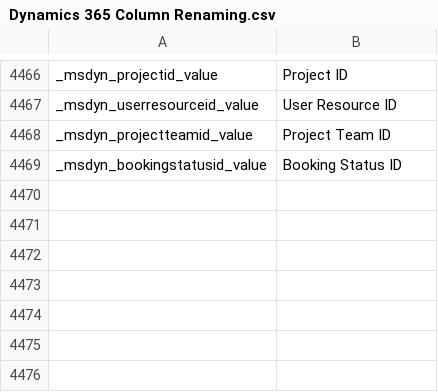
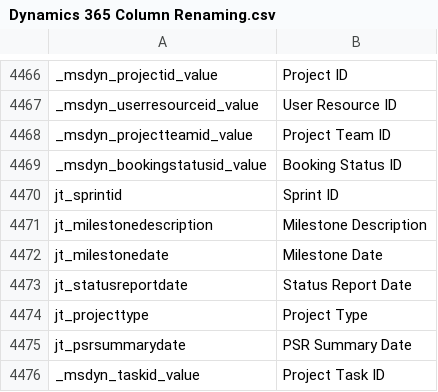
Before and after one commit to preston-reynolds/M-aids, a CSV file: Dynamics 365 Column Renaming.csv, drawn as a sheet; only a part is shown, gaps mark what is left out; the diff names each change by its address in the sheet, - before the commit and + after, or states it on an @@ line.

Commit message:
More Changes.

```diff
--- a/Dynamics 365 Column Renaming.csv
+++ b/Dynamics 365 Column Renaming.csv
+row 4470: jt_sprintid | Sprint ID
+row 4471: jt_milestonedescription | Milestone Description
+row 4472: jt_milestonedate | Milestone Date
+row 4473: jt_statusreportdate | Status Report Date
+row 4474: jt_projecttype | Project Type
+row 4475: jt_psrsummarydate | PSR Summary Date
+row 4476: _msdyn_taskid_value | Project Task ID
```
